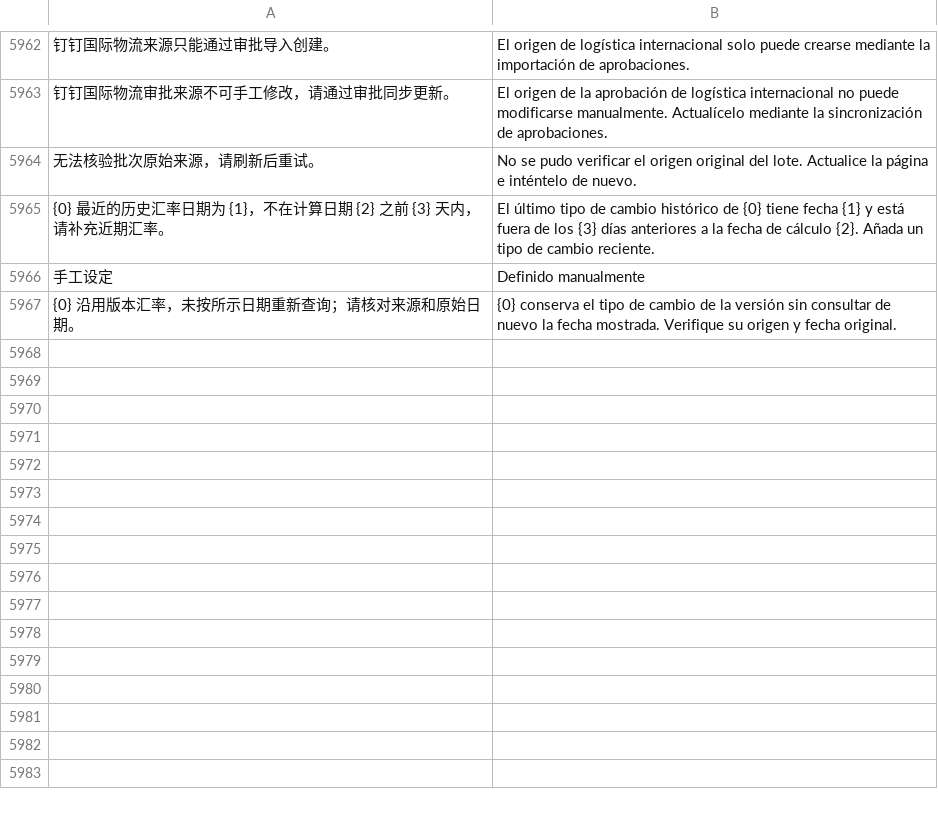
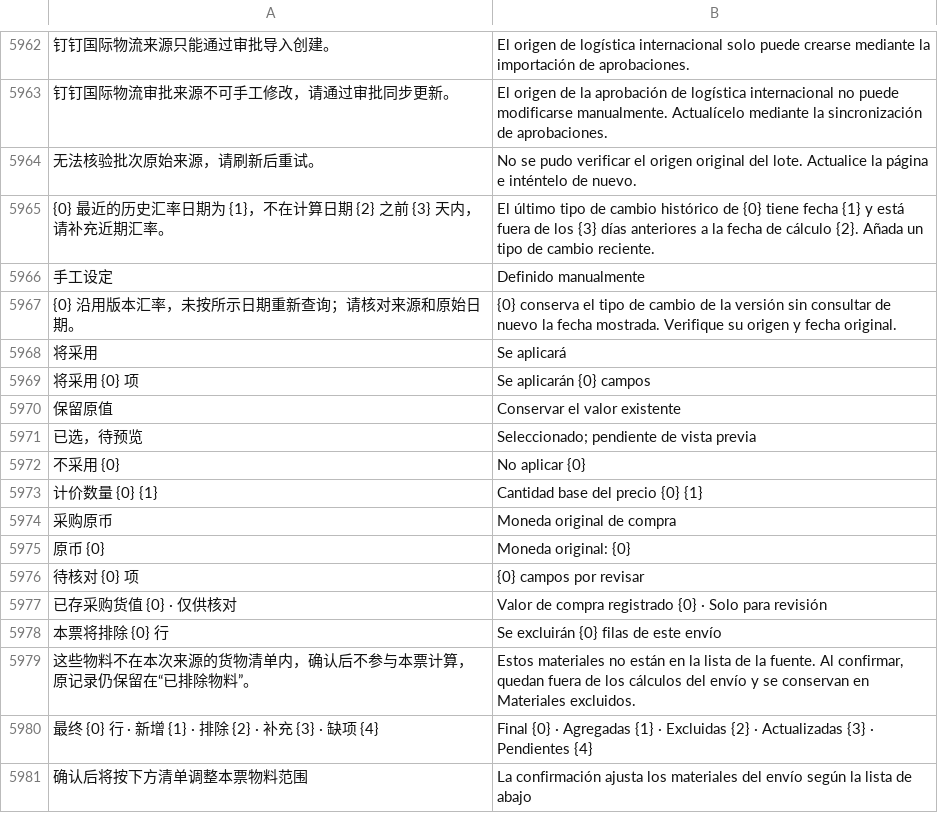
Before and after one commit to yueweiit/deeplinkerp-overseas_costing, a CSV file: overseas_costing/translations/es.csv, drawn as a sheet; only a part is shown, gaps mark what is left out; the diff names each change by its address in the sheet, - before the commit and + after, or states it on an @@ line.

Commit message:
Keep AI material previews consistent with saved shipment values

```diff
--- a/overseas_costing/translations/es.csv
+++ b/overseas_costing/translations/es.csv
+row 5968: 将采用 | Se aplicará
+row 5969: 将采用 {0} 项 | Se aplicarán {0} campos
+row 5970: 保留原值 | Conservar el valor existente
+row 5971: 已选，待预览 | Seleccionado; pendiente de vista previa
+row 5972: 不采用 {0} | No aplicar {0}
+row 5973: 计价数量 {0} {1} | Cantidad base del precio {0} {1}
+row 5974: 采购原币 | Moneda original de compra
+row 5975: 原币 {0} | Moneda original: {0}
+row 5976: 待核对 {0} 项 | {0} campos por revisar
+row 5977: 已存采购货值 {0} · 仅供核对 | Valor de compra registrado {0} · Solo para revisión
+row 5978: 本票将排除 {0} 行 | Se excluirán {0} filas de este envío
+row 5979: 这些物料不在本次来源的货物清单内，确认后不参与本票计算，原记录仍保留在“已排除物料”。 | Estos materiales no están en la lista de la fuente. Al confirmar, quedan fuera de los cálculos del envío y se conservan en Materiales excluidos.
+row 5980: 最终 {0} 行 · 新增 {1} · 排除 {2} · 补充 {3} · 缺项 {4} | Final {0} · Agregadas {1} · Excluidas {2} · Actualizadas {3} · Pendientes {4}
+row 5981: 确认后将按下方清单调整本票物料范围 | La confirmación ajusta los materiales del envío según la lista de abajo
```
Also changed, not shown: overseas_costing/translations/en.csv, overseas_costing/translations/zh.csv, 33 other files.
